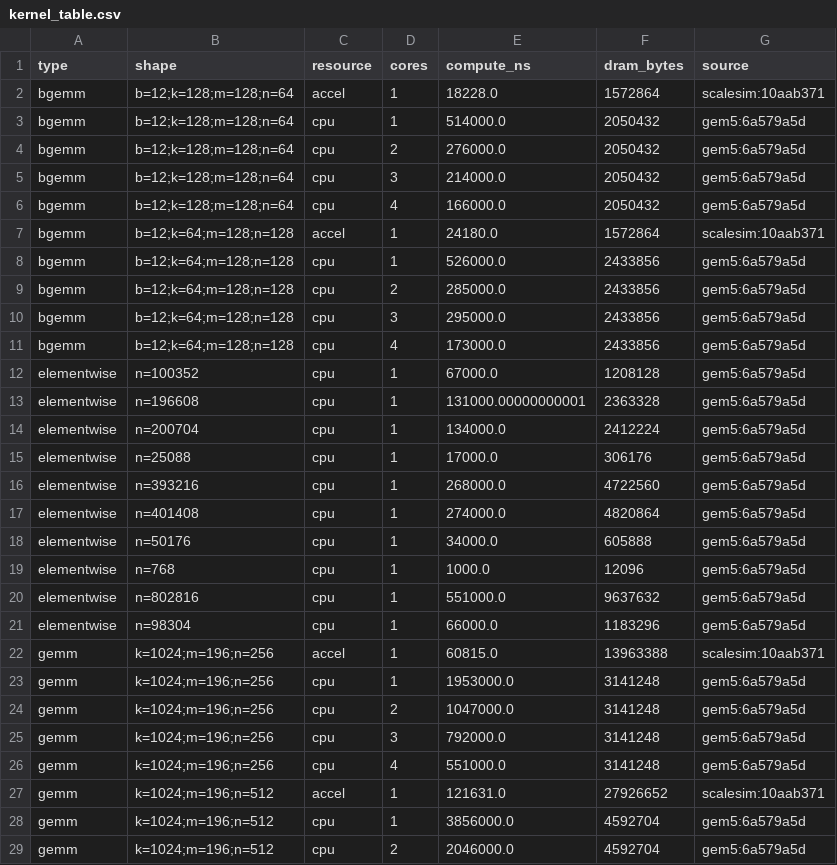
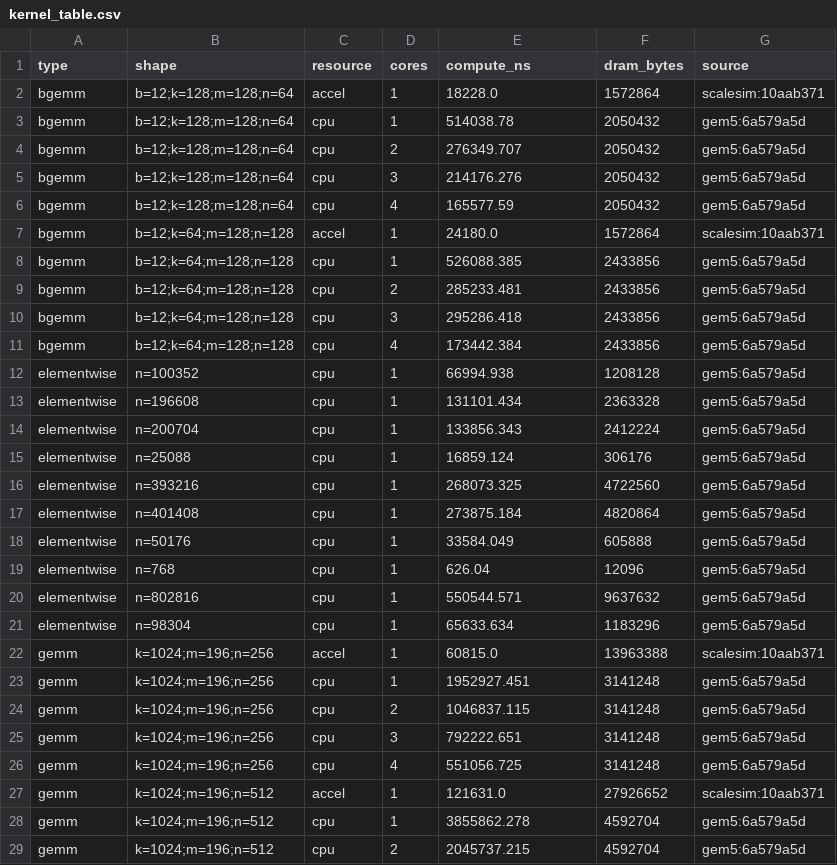
Before and after one commit to hhlong7/gchill-algorithm, a CSV file: data/kernel_table.csv, drawn as a sheet; only a part is shown; the diff covers the shown part only.

Commit message:
kernel table: cpu times from simTicks (simSeconds is rounded to 1 us)

```diff
--- a/data/kernel_table.csv
+++ b/data/kernel_table.csv
@@ -2,28 +2,28 @@ type,shape,resource,cores,compute_ns,dram_bytes,source
 bgemm,b=12;k=128;m=128;n=64,accel,1,18228.0,1572864,scalesim:10aab371
-bgemm,b=12;k=128;m=128;n=64,cpu,1,514000.0,2050432,gem5:6a579a5d
-bgemm,b=12;k=128;m=128;n=64,cpu,2,276000.0,2050432,gem5:6a579a5d
-bgemm,b=12;k=128;m=128;n=64,cpu,3,214000.0,2050432,gem5:6a579a5d
-bgemm,b=12;k=128;m=128;n=64,cpu,4,166000.0,2050432,gem5:6a579a5d
+bgemm,b=12;k=128;m=128;n=64,cpu,1,514038.78,2050432,gem5:6a579a5d
+bgemm,b=12;k=128;m=128;n=64,cpu,2,276349.707,2050432,gem5:6a579a5d
+bgemm,b=12;k=128;m=128;n=64,cpu,3,214176.276,2050432,gem5:6a579a5d
+bgemm,b=12;k=128;m=128;n=64,cpu,4,165577.59,2050432,gem5:6a579a5d
 bgemm,b=12;k=64;m=128;n=128,accel,1,24180.0,1572864,scalesim:10aab371
-bgemm,b=12;k=64;m=128;n=128,cpu,1,526000.0,2433856,gem5:6a579a5d
-bgemm,b=12;k=64;m=128;n=128,cpu,2,285000.0,2433856,gem5:6a579a5d
-bgemm,b=12;k=64;m=128;n=128,cpu,3,295000.0,2433856,gem5:6a579a5d
-bgemm,b=12;k=64;m=128;n=128,cpu,4,173000.0,2433856,gem5:6a579a5d
-elementwise,n=100352,cpu,1,67000.0,1208128,gem5:6a579a5d
-elementwise,n=196608,cpu,1,131000.00000000001,2363328,gem5:6a579a5d
-elementwise,n=200704,cpu,1,134000.0,2412224,gem5:6a579a5d
-elementwise,n=25088,cpu,1,17000.0,306176,gem5:6a579a5d
-elementwise,n=393216,cpu,1,268000.0,4722560,gem5:6a579a5d
-elementwise,n=401408,cpu,1,274000.0,4820864,gem5:6a579a5d
-elementwise,n=50176,cpu,1,34000.0,605888,gem5:6a579a5d
-elementwise,n=768,cpu,1,1000.0,12096,gem5:6a579a5d
-elementwise,n=802816,cpu,1,551000.0,9637632,gem5:6a579a5d
-elementwise,n=98304,cpu,1,66000.0,1183296,gem5:6a579a5d
+bgemm,b=12;k=64;m=128;n=128,cpu,1,526088.385,2433856,gem5:6a579a5d
+bgemm,b=12;k=64;m=128;n=128,cpu,2,285233.481,2433856,gem5:6a579a5d
+bgemm,b=12;k=64;m=128;n=128,cpu,3,295286.418,2433856,gem5:6a579a5d
+bgemm,b=12;k=64;m=128;n=128,cpu,4,173442.384,2433856,gem5:6a579a5d
+elementwise,n=100352,cpu,1,66994.938,1208128,gem5:6a579a5d
+elementwise,n=196608,cpu,1,131101.434,2363328,gem5:6a579a5d
+elementwise,n=200704,cpu,1,133856.343,2412224,gem5:6a579a5d
+elementwise,n=25088,cpu,1,16859.124,306176,gem5:6a579a5d
+elementwise,n=393216,cpu,1,268073.325,4722560,gem5:6a579a5d
+elementwise,n=401408,cpu,1,273875.184,4820864,gem5:6a579a5d
+elementwise,n=50176,cpu,1,33584.049,605888,gem5:6a579a5d
+elementwise,n=768,cpu,1,626.04,12096,gem5:6a579a5d
+elementwise,n=802816,cpu,1,550544.571,9637632,gem5:6a579a5d
+elementwise,n=98304,cpu,1,65633.634,1183296,gem5:6a579a5d
 gemm,k=1024;m=196;n=256,accel,1,60815.0,13963388,scalesim:10aab371
-gemm,k=1024;m=196;n=256,cpu,1,1953000.0,3141248,gem5:6a579a5d
-gemm,k=1024;m=196;n=256,cpu,2,1047000.0,3141248,gem5:6a579a5d
-gemm,k=1024;m=196;n=256,cpu,3,792000.0,3141248,gem5:6a579a5d
-gemm,k=1024;m=196;n=256,cpu,4,551000.0,3141248,gem5:6a579a5d
+gemm,k=1024;m=196;n=256,cpu,1,1952927.451,3141248,gem5:6a579a5d
+gemm,k=1024;m=196;n=256,cpu,2,1046837.115,3141248,gem5:6a579a5d
+gemm,k=1024;m=196;n=256,cpu,3,792222.651,3141248,gem5:6a579a5d
+gemm,k=1024;m=196;n=256,cpu,4,551056.725,3141248,gem5:6a579a5d
 gemm,k=1024;m=196;n=512,accel,1,121631.0,27926652,scalesim:10aab371
-gemm,k=1024;m=196;n=512,cpu,1,3856000.0,4592704,gem5:6a579a5d
-gemm,k=1024;m=196;n=512,cpu,2,2046000.0,4592704,gem5:6a579a5d
+gemm,k=1024;m=196;n=512,cpu,1,3855862.278,4592704,gem5:6a579a5d
+gemm,k=1024;m=196;n=512,cpu,2,2045737.215,4592704,gem5:6a579a5d
```
Also changed, not shown: 132 edited cells elsewhere in this file, 1 other file.
